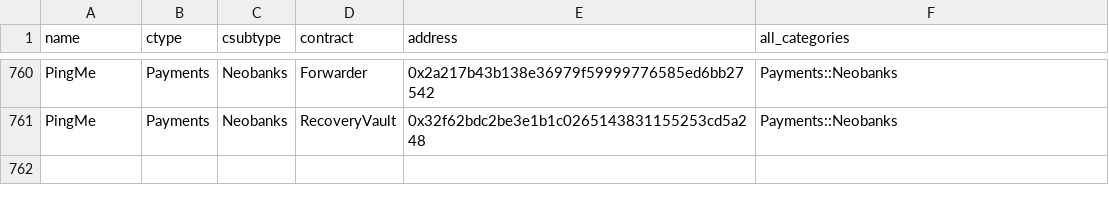
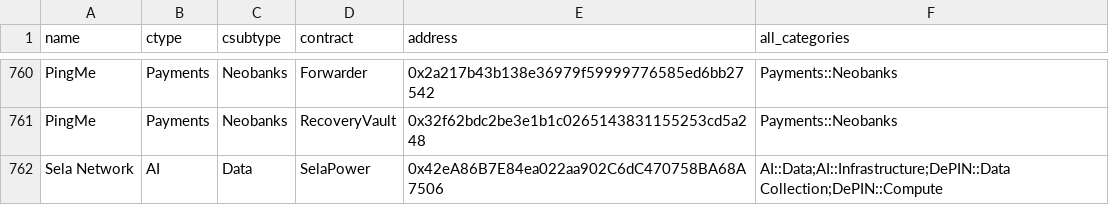
Before and after one commit to monad-crypto/protocols, a CSV file: protocols-mainnet.csv, drawn as a sheet; only a part is shown, gaps mark what is left out; the diff names each change by its address in the sheet, - before the commit and + after, or states it on an @@ line.

Commit message:
Add Sela Network to mainnet and testnet CSVs

```diff
--- a/protocols-mainnet.csv
+++ b/protocols-mainnet.csv
+row 762: Sela Network | AI | Data | SelaPower | 0x42eA86B7E84ea022aa902C6dC470758BA68A7506 | AI::Data;AI::Infrastructure;DePIN::Data Collection;DePIN::Compute
```
Also changed, not shown: protocols-testnet.csv, 2 other files.
